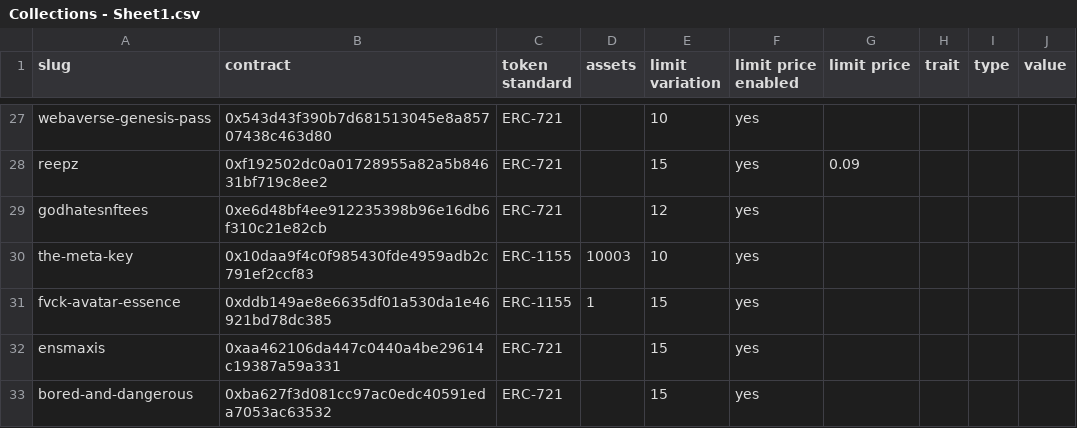
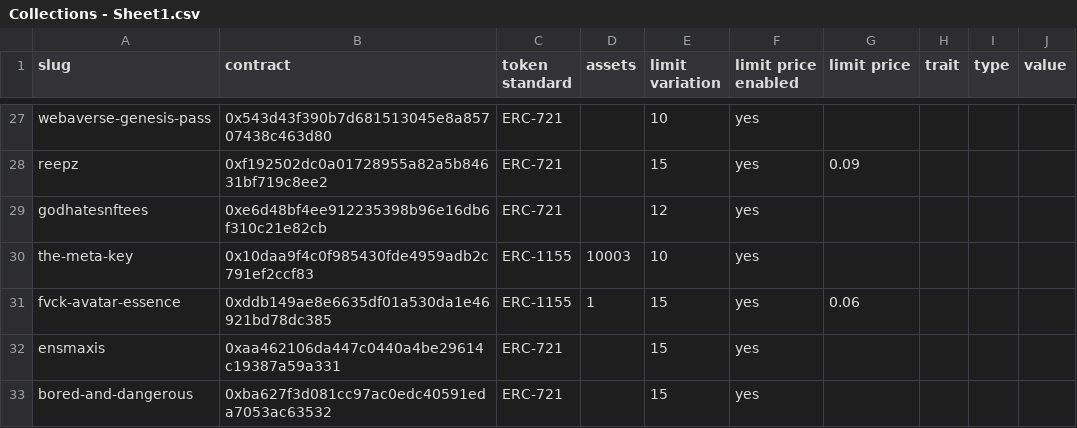
Before and after one commit to johnydev23/Opensea_automated_actions, a CSV file: Collections - Sheet1.csv, drawn as a sheet; only a part is shown, gaps mark what is left out.

Commit message:
Update Collections - Sheet1.csv

```diff
--- a/Collections - Sheet1.csv
+++ b/Collections - Sheet1.csv
@@ -30,3 +30,3 @@ godhatesnftees,0xe6d48bf4ee912235398b96e16db6f310c21e82cb,ERC-721,,12,yes,,,,
 the-meta-key,0x10daa9f4c0f985430fde4959adb2c791ef2ccf83,ERC-1155,10003,10,yes,,,,
-fvck-avatar-essence,0xddb149ae8e6635df01a530da1e46921bd78dc385,ERC-1155,1,15,yes,,,,
+fvck-avatar-essence,0xddb149ae8e6635df01a530da1e46921bd78dc385,ERC-1155,1,15,yes,0.06,,,
 ensmaxis,0xaa462106da447c0440a4be29614c19387a59a331,ERC-721,,15,yes,,,,
```
